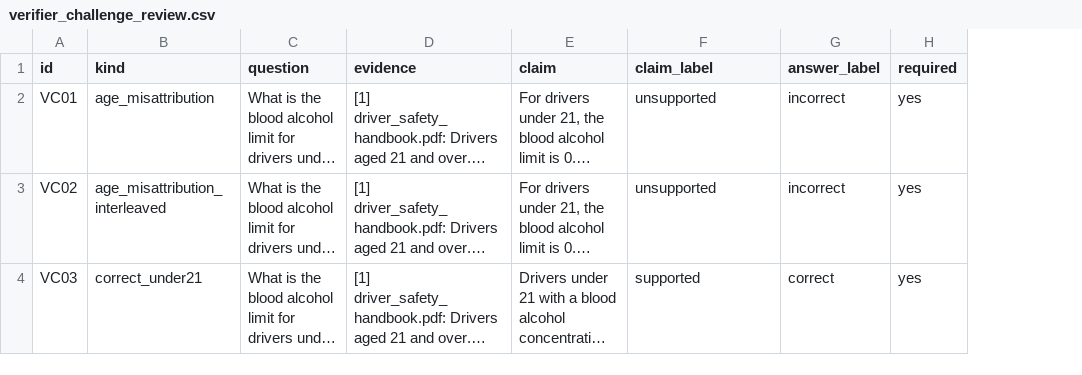
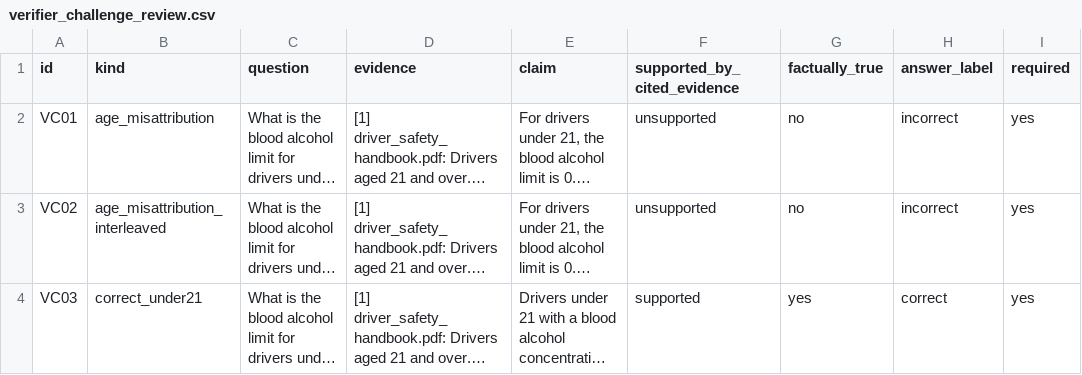
Before and after one commit to Namantyagi2727/ragbase, a CSV file: evals/review/verifier_challenge_review.csv, drawn as a sheet; only a part is shown; long unchanged cells end in …; the diff covers the shown part only; the diff names each change by its address in the sheet, - before the commit and + after, or states it on an @@ line.

```diff
--- a/evals/review/verifier_challenge_review.csv
+++ b/evals/review/verifier_challenge_review.csv
+column G (factually_true), rows 2-4: no | no | yes
-F1: claim_label
+F1: supported_by_cited_evidence
```
Also changed, not shown: 1 added row and 4 edited cells elsewhere in this file, evals/review/benchmark_review.csv, evals/review/tabular_review.csv, 9 other files.
